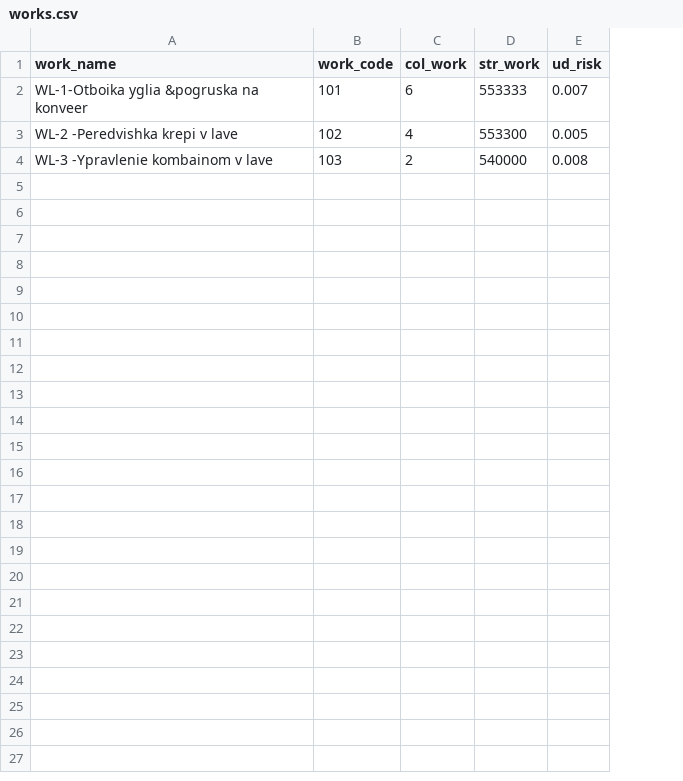
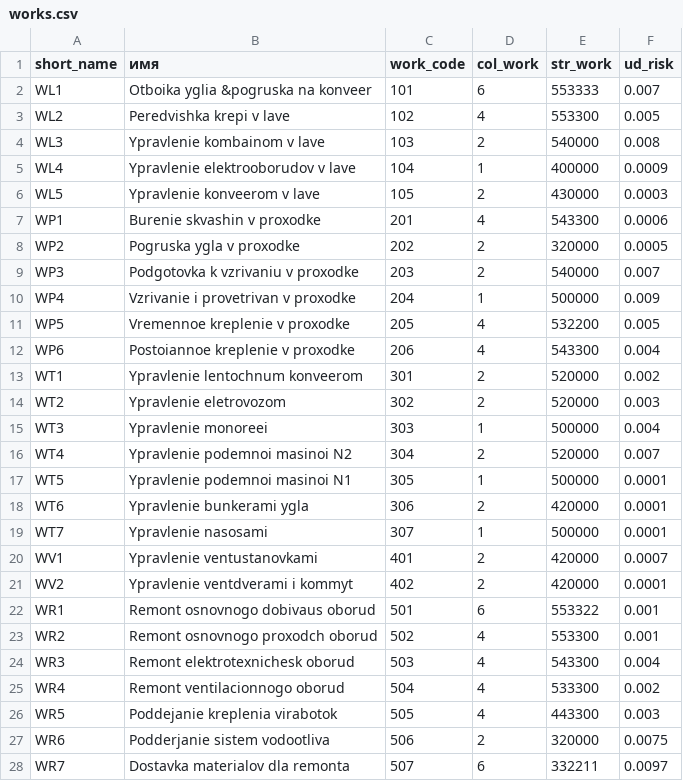
Before and after one commit to mike7109/Mine3DExplorer, a CSV file: works.csv, drawn as a sheet; removed rows and columns are numbered as before the commit, all else as after; the diff names each change by its address in the sheet, - before the commit and + after, or states it on an @@ line.

```diff
--- a/works.csv
+++ b/works.csv
-column A (work_name), rows 2-4: WL-1-Otboika yglia &pogruska na konveer | WL-2 -Peredvishka krepi v lave | WL-3 -Ypravlenie kombainom v lave
+column A (short_name), rows 2-4: WL1 | WL2 | WL3
+column B (имя), rows 2-4: Otboika yglia &pogruska na konveer | Peredvishka krepi v lave | Ypravlenie kombainom v lave
+row 5: WL4 | Ypravlenie elektrooborudov v lave | 104 | 1 | 400000 | 0.0009
+row 6: WL5 | Ypravlenie konveerom v lave | 105 | 2 | 430000 | 0.0003
+row 7: WP1 | Burenie skvashin v proxodke | 201 | 4 | 543300 | 0.0006
+row 8: WP2 | Pogruska ygla v proxodke | 202 | 2 | 320000 | 0.0005
+row 9: WP3 | Podgotovka k vzrivaniu v proxodke | 203 | 2 | 540000 | 0.007
+row 10: WP4 | Vzrivanie i provetrivan v proxodke | 204 | 1 | 500000 | 0.009
+row 11: WP5 | Vremennoe kreplenie v proxodke | 205 | 4 | 532200 | 0.005
+row 12: WP6 | Postoiannoe kreplenie v proxodke | 206 | 4 | 543300 | 0.004
+row 13: WT1 | Ypravlenie lentochnum konveerom | 301 | 2 | 520000 | 0.002
+row 14: WT2 | Ypravlenie eletrovozom | 302 | 2 | 520000 | 0.003
+row 15: WT3 | Ypravlenie monoreei | 303 | 1 | 500000 | 0.004
+row 16: WT4 | Ypravlenie podemnoi masinoi N2 | 304 | 2 | 520000 | 0.007
+row 17: WT5 | Ypravlenie podemnoi masinoi N1 | 305 | 1 | 500000 | 0.0001
+row 18: WT6 | Ypravlenie bunkerami ygla | 306 | 2 | 420000 | 0.0001
+row 19: WT7 | Ypravlenie nasosami | 307 | 1 | 500000 | 0.0001
+row 20: WV1 | Ypravlenie ventustanovkami | 401 | 2 | 420000 | 0.0007
+row 21: WV2 | Ypravlenie ventdverami i kommyt | 402 | 2 | 420000 | 0.0001
+row 22: WR1 | Remont osnovnogo dobivaus oborud | 501 | 6 | 553322 | 0.001
+row 23: WR2 | Remont osnovnogo proxodch oborud | 502 | 4 | 553300 | 0.001
+row 24: WR3 | Remont elektrotexnichesk oborud | 503 | 4 | 543300 | 0.004
+row 25: WR4 | Remont ventilacionnogo oborud | 504 | 4 | 533300 | 0.002
+row 26: WR5 | Poddejanie kreplenia virabotok | 505 | 4 | 443300 | 0.003
+row 27: WR6 | Podderjanie sistem vodootliva | 506 | 2 | 320000 | 0.0075
+row 28: WR7 | Dostavka materialov dla remonta | 507 | 6 | 332211 | 0.0097
```
Also changed, not shown: equipment.csv, mine_axes.csv, 7 other files.
